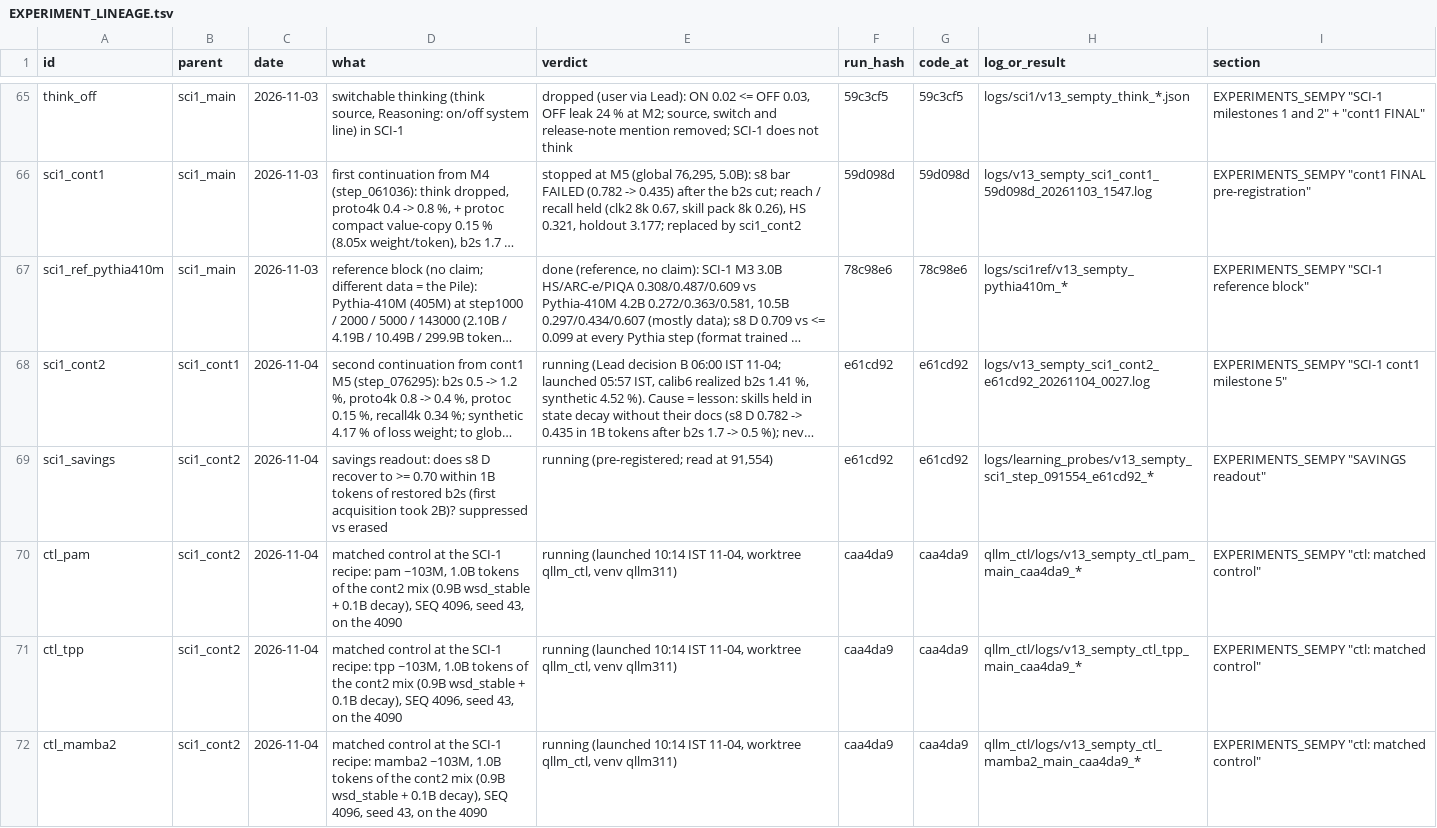
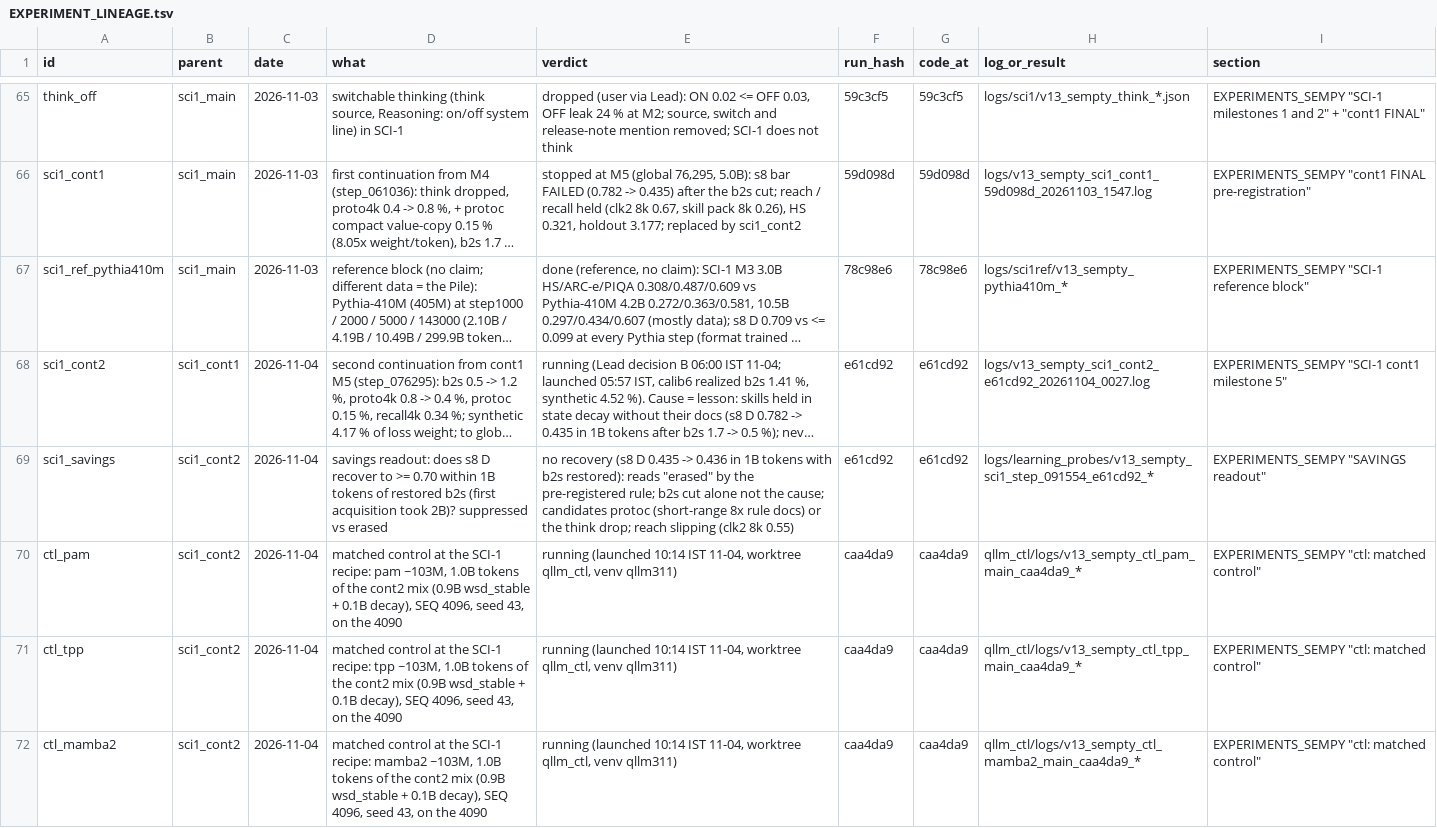
Before and after one commit to gowrav-vishwakarma/qllm2, a TSV file: v13_sempty/EXPERIMENT_LINEAGE.tsv, drawn as a sheet; only a part is shown, gaps mark what is left out; long unchanged cells end in …; the diff names each change by its address in the sheet, - before the commit and + after, or states it on an @@ line.

Commit message:
SCI-1 cont2 milestone 6 (6.0B): savings NOT met (s8 D 0.436 vs 0.435); b2s cut alone not the cause; reach slipping (clk2 8k 0.55); holdout 3.139 best (docs + results)

```diff
--- a/v13_sempty/EXPERIMENT_LINEAGE.tsv
+++ b/v13_sempty/EXPERIMENT_LINEAGE.tsv
-E69 (verdict): running (pre-registered; read at 91,554)
+E69 (verdict): no recovery (s8 D 0.435 -> 0.436 in 1B tokens with b2s restored): reads "erased" by the pre-registered rule; b2s cut alone not the cause; candidates protoc (short-range 8x rule docs) or the think drop; reach slipping (clk2 8k 0.55)
```
Also changed, not shown: 11 other files.
